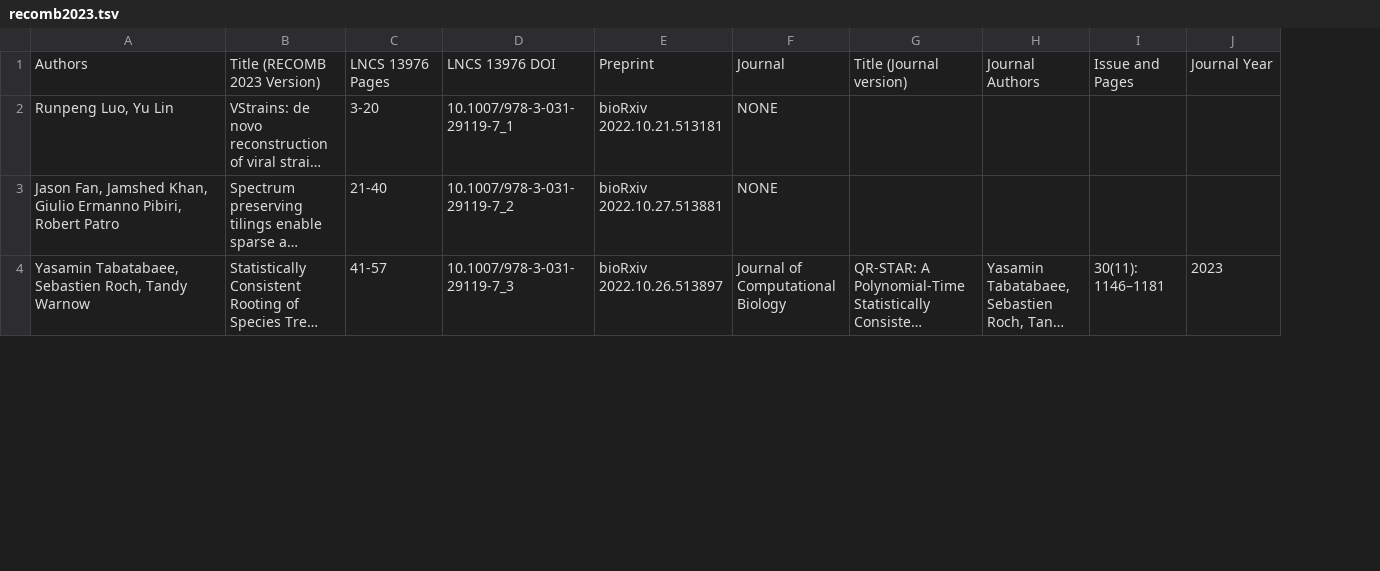
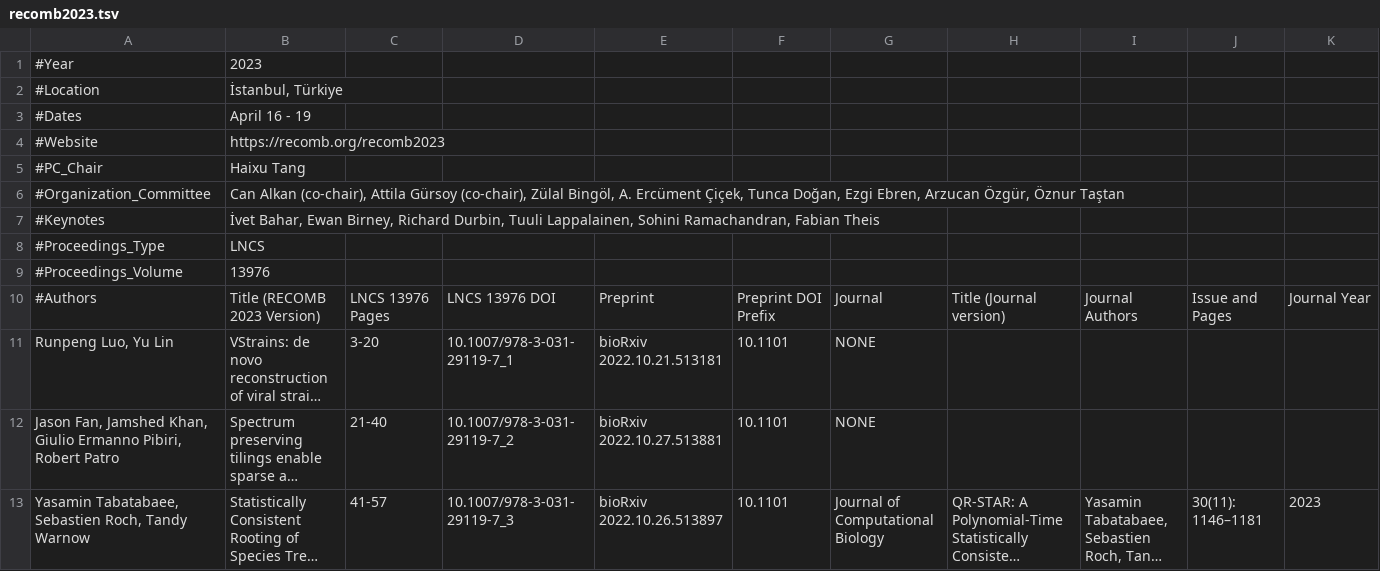
Before and after one commit to recomb-conference/proceedings, a TSV file: tsv/recomb2023.tsv, drawn as a sheet; only a part is shown; long unchanged cells end in …; addresses are those after the commit; rows hold the shown columns only; the diff names each change by its address in the sheet, - before the commit and + after, or states it on an @@ line.

```diff
--- a/tsv/recomb2023.tsv
+++ b/tsv/recomb2023.tsv
+column F, rows 10-13: Preprint DOI Prefix | 10.1101 | 10.1101 | 10.1101
+row 1: #Year | 2023
+row 2: #Location | İstanbul, Türkiye
+row 3: #Dates | April 16 - 19
+row 4: #Website | https://recomb.org/recomb2023
+row 5: #PC_Chair | Haixu Tang
+row 6: #Organization_Committee | Can Alkan (co-chair), Attila Gürsoy (co-chair), Zülal Bingöl, A. Ercüment Çiçek, Tunca Doğan, Ezgi Ebren, Arzucan Özgür, Öznur Taştan
+row 7: #Keynotes | İvet Bahar, Ewan Birney, Richard Durbin, Tuuli Lappalainen, Sohini Ramachandran, Fabian Theis
+row 8: #Proceedings_Type | LNCS
+row 9: #Proceedings_Volume | 13976
-A10: Authors
+A10: #Authors
```
Also changed, not shown: tsv/recomb2020.tsv, tsv/recomb2021.tsv, 25 other files.
